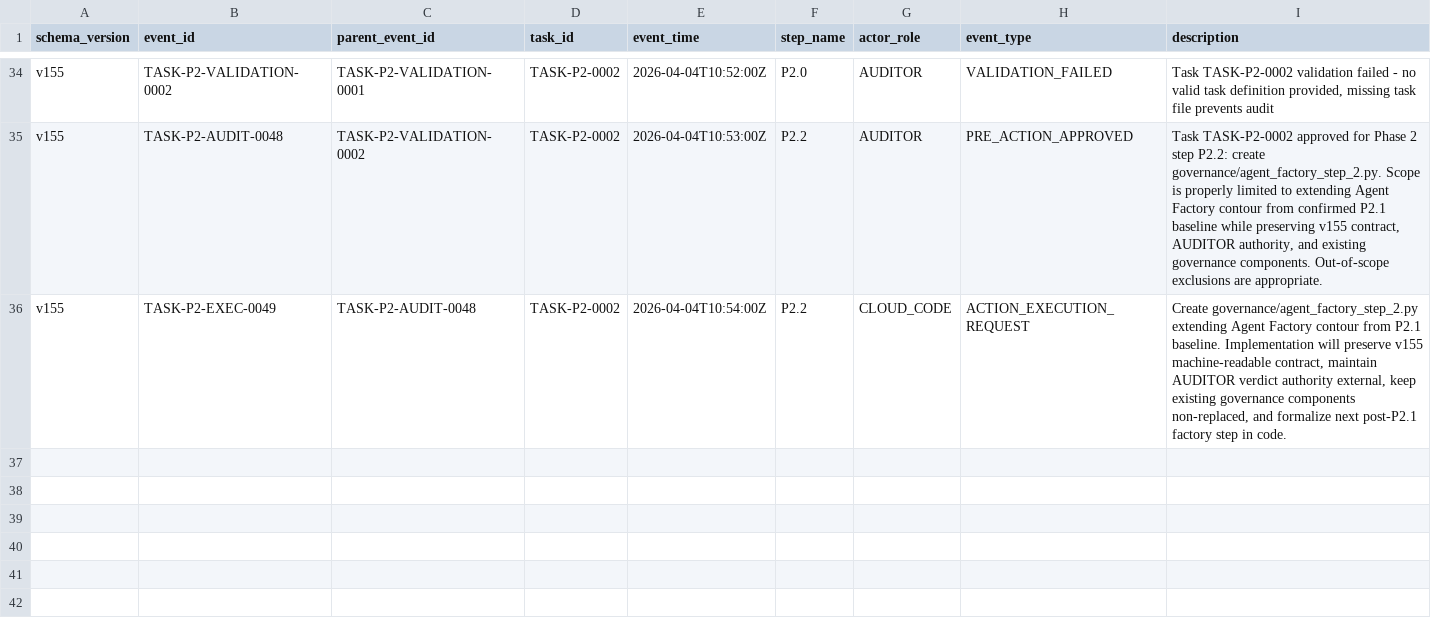
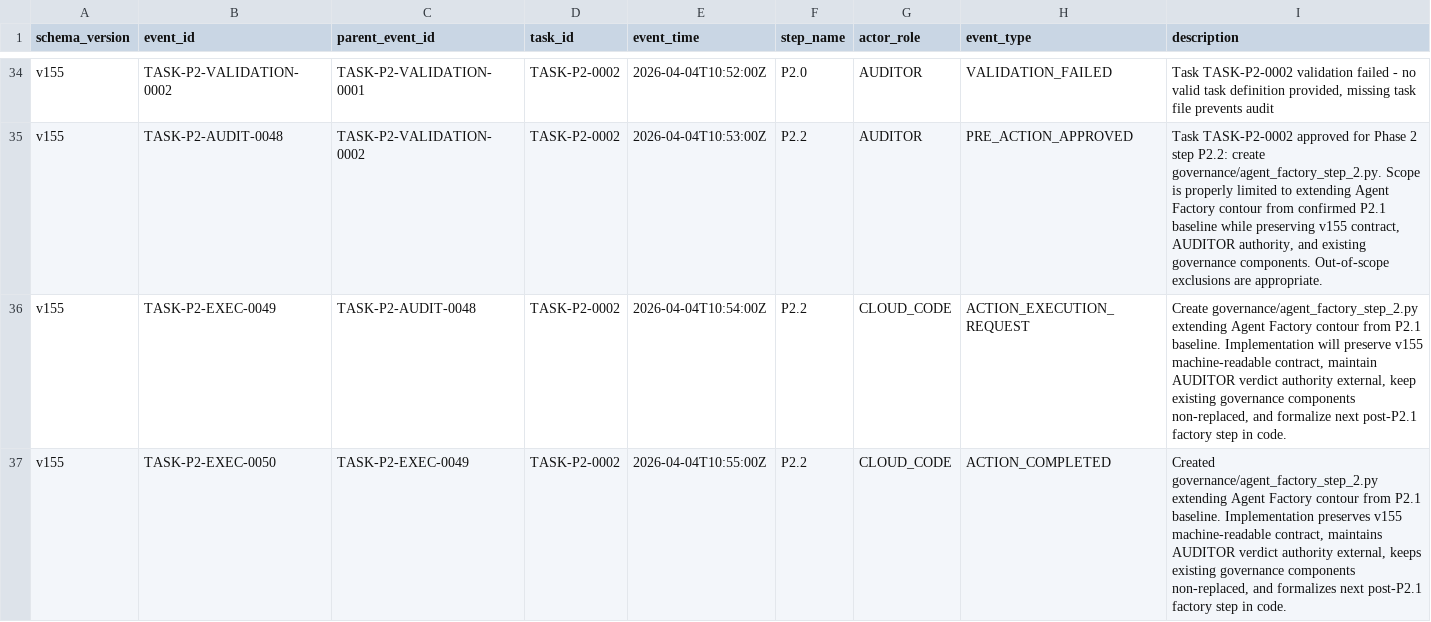
Before and after one commit to bereznyi-aleksandr/ai-devops-system, a CSV file: governance/exchange_ledger.csv, drawn as a sheet; only a part is shown, gaps mark what is left out; rows hold the shown columns only; the diff names each change by its address in the sheet, - before the commit and + after, or states it on an @@ line.

```diff
--- a/governance/exchange_ledger.csv
+++ b/governance/exchange_ledger.csv
+row 37: v155 | TASK-P2-EXEC-0050 | TASK-P2-EXEC-0049 | TASK-P2-0002 | 2026-04-04T10:55:00Z | P2.2 | CLOUD_CODE | ACTION_COMPLETED | Created governance/agent_factory_step_2.py extending Agent Factory contour from P2.1 baseline. Implementation preserves v155 machine-readable contract, maintains AUDITOR verdict authority external, keeps existing governance components non-replaced, and formalizes next post-P2.1 factory step in code.
```
